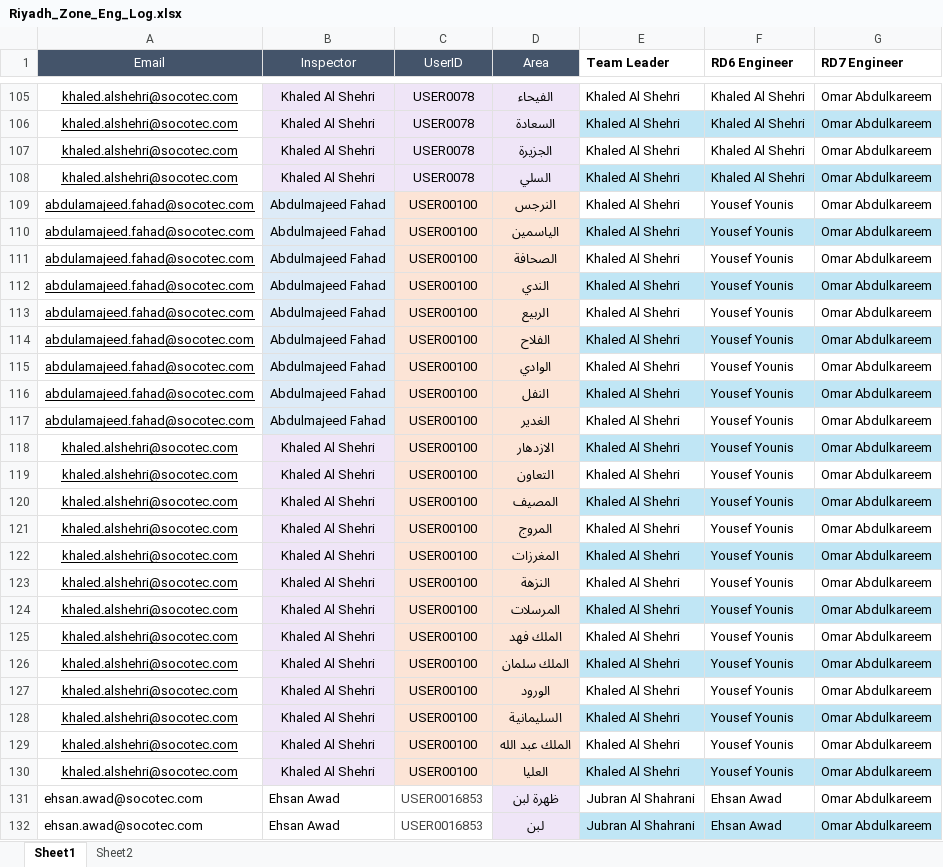
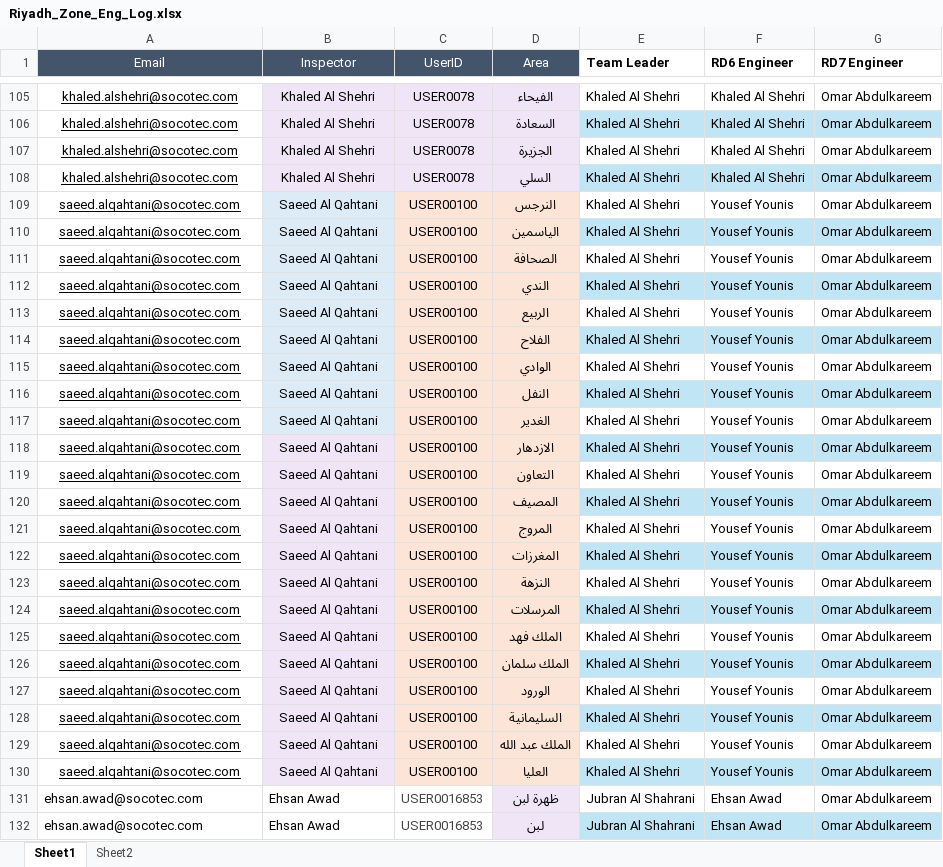
Before and after one commit to MohamedAlyMosaad/socotec-zone-manager, an Excel workbook: Riyadh_Zone_Eng_Log.xlsx, sheet Sheet1, drawn as a sheet; only a part is shown, gaps mark what is left out; values as stored, in another font and other column widths than the file's, no borders; table styles not drawn; the diff names each change by its address in the sheet, - before the commit and + after, or states it on an @@ line.

Commit message:
Add files via upload

```diff
--- a/Riyadh_Zone_Eng_Log.xlsx (sheet Sheet1)
+++ b/Riyadh_Zone_Eng_Log.xlsx (sheet Sheet1)
-A109:A117 (Email): abdulamajeed.fahad@socotec.com
+A109:A117 (Email): saeed.alqahtani@socotec.com
-B109:B117 (Inspector): Abdulmajeed Fahad
+B109:B117 (Inspector): Saeed Al Qahtani
-A118:A130 (Email): khaled.alshehri@socotec.com
+A118:A130 (Email): saeed.alqahtani@socotec.com
-B118:B130 (Inspector): Khaled Al Shehri
+B118:B130 (Inspector): Saeed Al Qahtani
```
